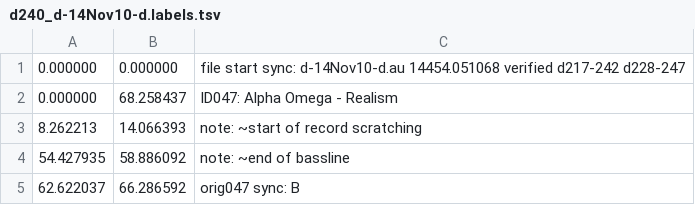
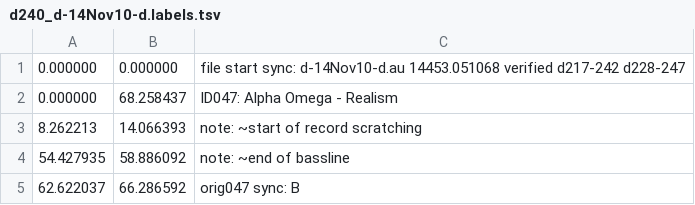
Before and after one commit to trjh/netradio_DNB_analysis, a TSV file: labels/d240_d-14Nov10-d.labels.tsv, drawn as a sheet; only a part is shown.

Commit message:
d-14Nov10-d: fix starting timestamp

```diff
--- a/labels/d240_d-14Nov10-d.labels.tsv
+++ b/labels/d240_d-14Nov10-d.labels.tsv
@@ -1,2 +1,2 @@
-0.000000	0.000000	file start sync: d-14Nov10-d.au 14454.051068 verified d217-242 d228-247
+0.000000	0.000000	file start sync: d-14Nov10-d.au 14453.051068 verified d217-242 d228-247
 0.000000	68.258437	ID047: Alpha Omega - Realism
```
